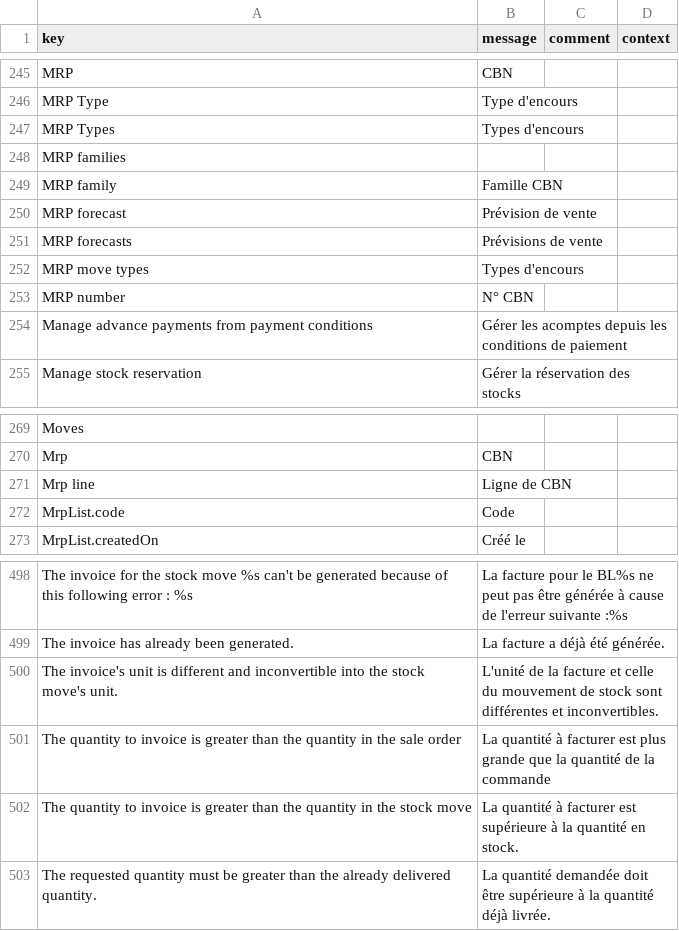
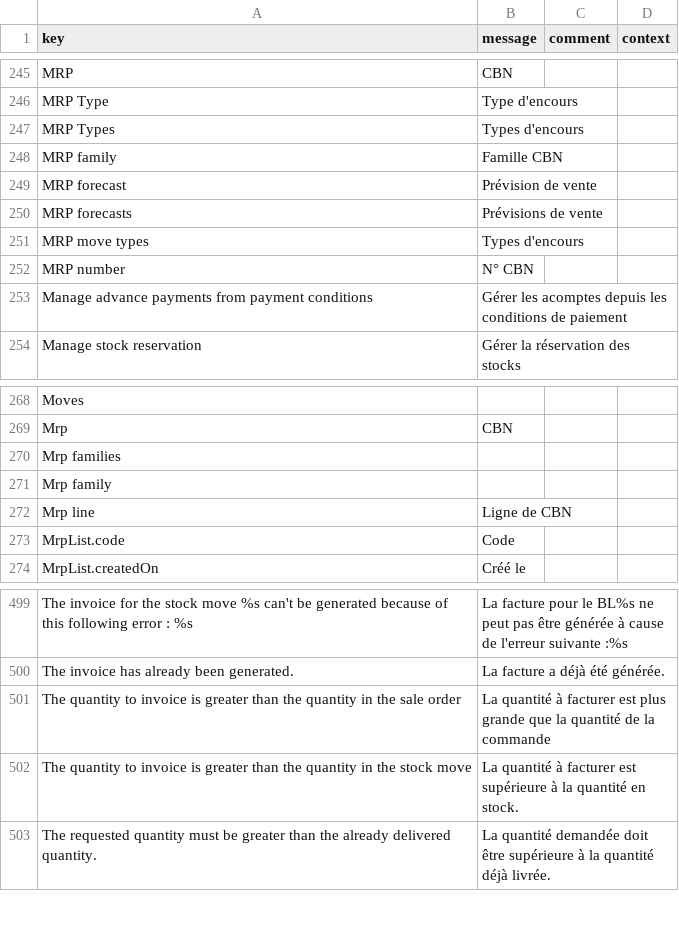
Before and after one commit to synktory-thl/axelor-open-suite, a CSV file: axelor-supplychain/src/main/resources/i18n/messages_fr.csv, drawn as a sheet; only a part is shown, gaps mark what is left out; removed rows and columns are numbered as before the commit, all else as after; the diff names each change by its address in the sheet, - before the commit and + after, or states it on an @@ line.

Commit message:
Revert "Invoice, ventilation process unit check (#5375)"
This reverts commit 9af8411a18625b4a8821eed840b5a7e2be0db6dc.

```diff
--- a/axelor-supplychain/src/main/resources/i18n/messages_fr.csv
+++ b/axelor-supplychain/src/main/resources/i18n/messages_fr.csv
-row 248: MRP families
+row 270: Mrp families
+row 271: Mrp family
-row 500: The invoice's unit is different and inconvertible into the stock move's unit. | L'unité de la facture et celle du mouvement de stock sont différentes et inconvertibles.
```
Also changed, not shown: axelor-supplychain/src/main/resources/i18n/messages.csv, axelor-supplychain/src/main/resources/i18n/messages_en.csv, 3 other files.
